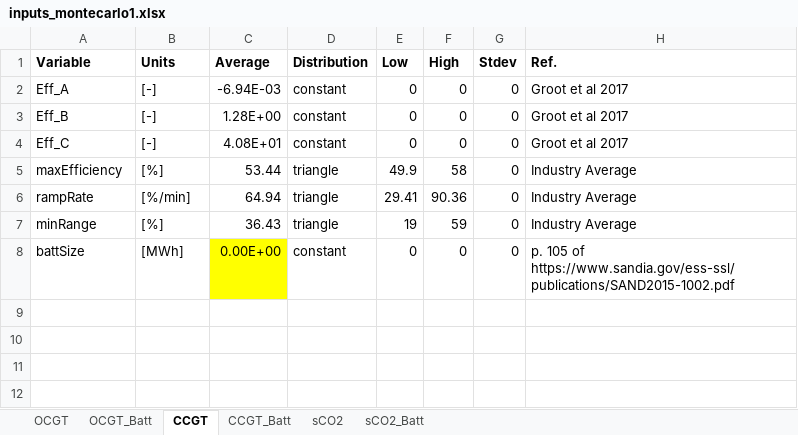
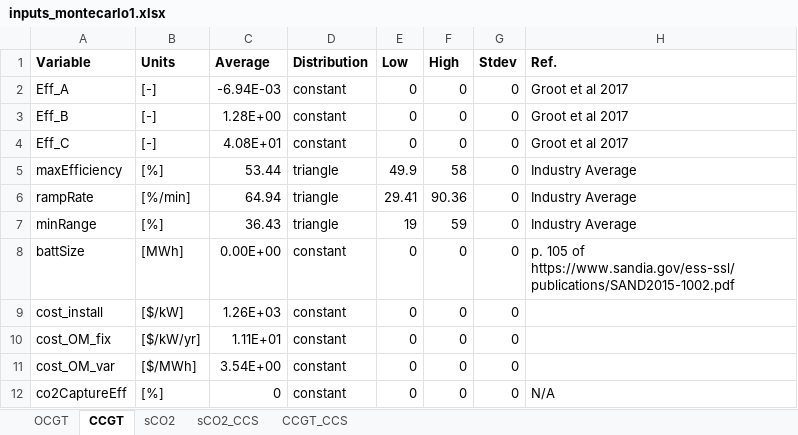
Before and after one commit to EnergyModels/BLIS, an Excel workbook: examples/sCO2_feasibility/inputs_montecarlo1.xlsx, sheet CCGT, drawn as a sheet; values as stored, in another font and other column widths than the file's, no borders; the diff names each change by its address in the sheet, - before the commit and + after, or states it on an @@ line.

```diff
--- a/examples/sCO2_feasibility/inputs_montecarlo1.xlsx (sheet CCGT)
+++ b/examples/sCO2_feasibility/inputs_montecarlo1.xlsx (sheet CCGT)
-sheet tab: OCGT_Batt
-sheet tab: CCGT_Batt
-sheet tab: sCO2_Batt
+sheet tab: sCO2_CCS
+sheet tab: CCGT_CCS
-C8 fill: #FFFF00
+C8 fill: none
+row 9: cost_install | [$/kW] | 1.26E+03 | constant | 0 | 0 | 0
+row 10: cost_OM_fix | [$/kW/yr] | 1.11E+01 | constant | 0 | 0 | 0
+row 11: cost_OM_var | [$/MWh] | 3.54E+00 | constant | 0 | 0 | 0
+row 12: co2CaptureEff | [%] | 0 | constant | 0 | 0 | 0 | N/A
```
Also changed, not shown: sheet OCGT, sheet sCO2, examples/sizing/inputs_sizing.xlsx, 6 other files.
